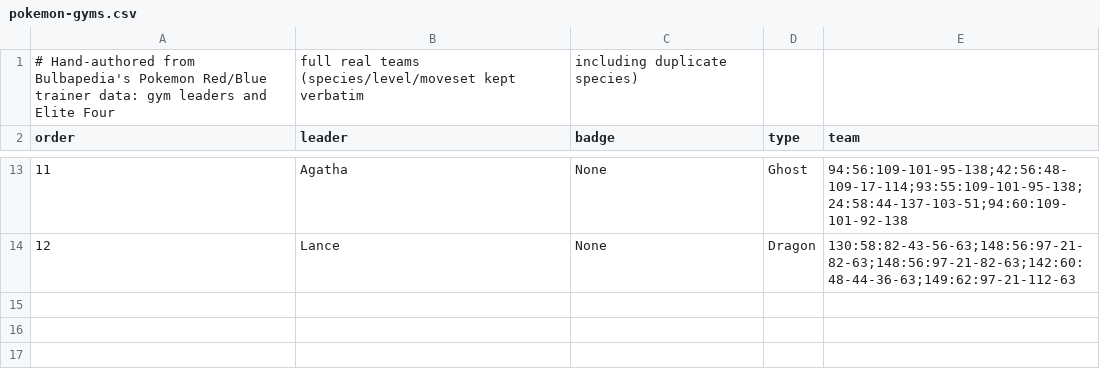
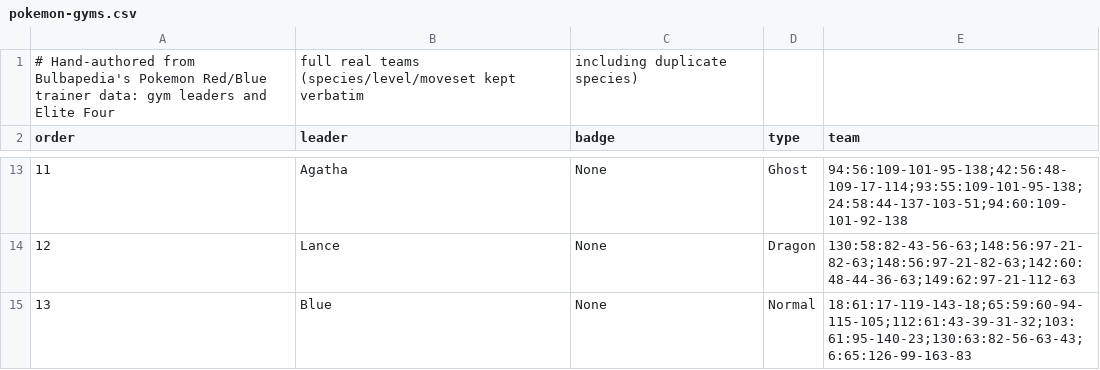
Before and after one commit to thebitsworld/xteink-pokemon-game, a CSV file: scripts/data/pokemon-gyms.csv, drawn as a sheet; only a part is shown, gaps mark what is left out; the diff names each change by its address in the sheet, - before the commit and + after, or states it on an @@ line.

```diff
--- a/scripts/data/pokemon-gyms.csv
+++ b/scripts/data/pokemon-gyms.csv
+row 15: 13 | Blue | None | Normal | 18:61:17-119-143-18;65:59:60-94-115-105;112:61:43-39-31-32;103:61:95-140-23;130:63:82-56-63-43;6:65:126-99-163-83
```
Also changed, not shown: 17 other files.
